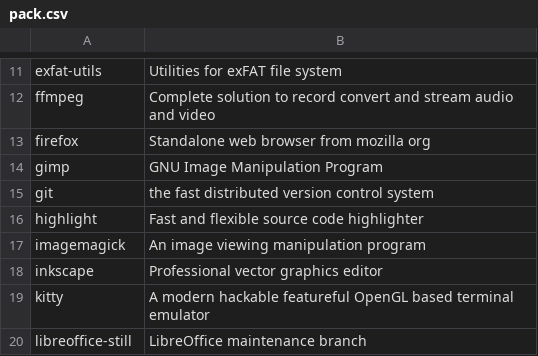
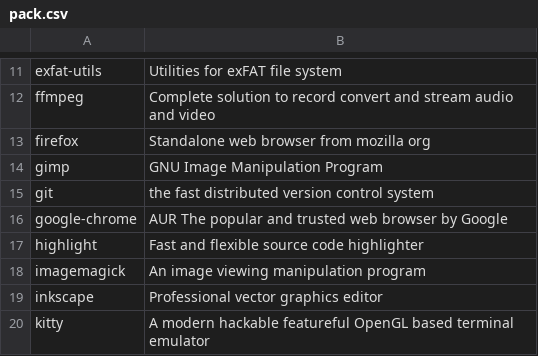
Before and after one commit to fhpraw/awsm, a CSV file: pack.csv, drawn as a sheet; only a part is shown, gaps mark what is left out; the shorter side is filled out with more unchanged rows; the diff names each change by its address in the sheet, - before the commit and + after, or states it on an @@ line.

Commit message:
add google chrome

```diff
--- a/pack.csv
+++ b/pack.csv
+row 16: google-chrome | AUR The popular and trusted web browser by Google
```
Also changed, not shown: 1 other file.
